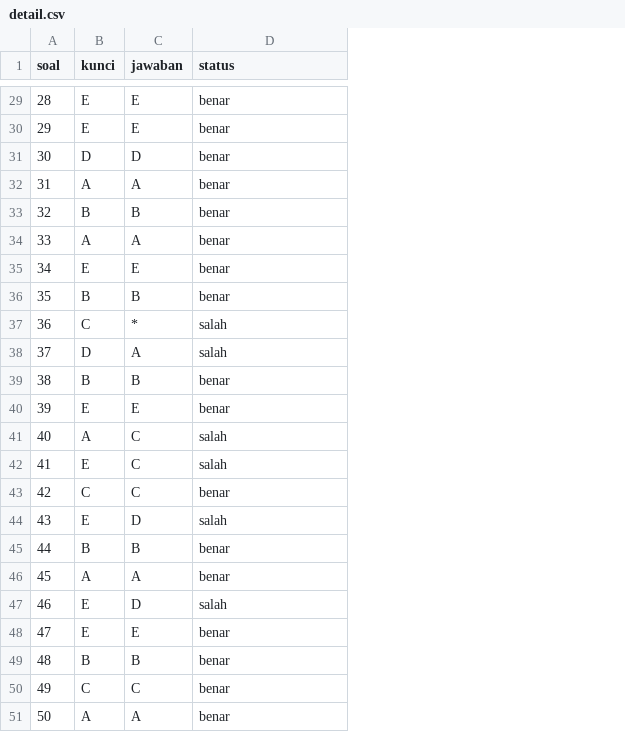
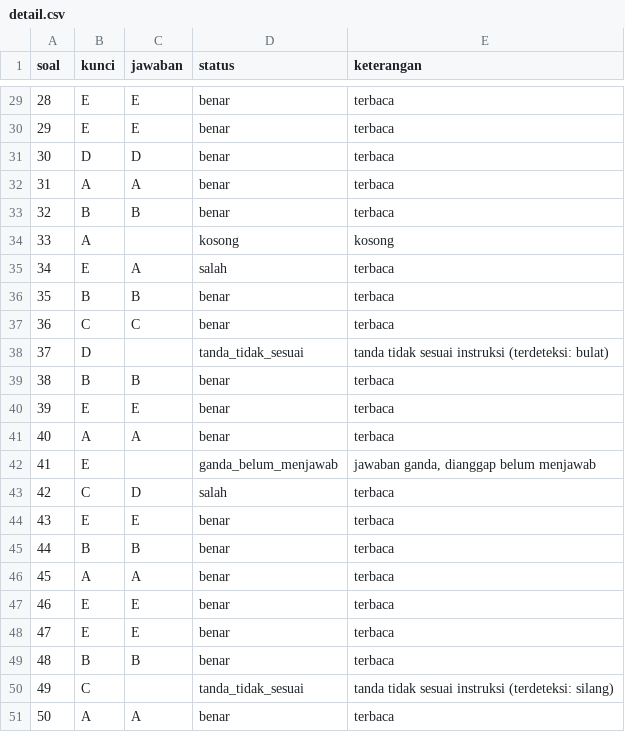
Before and after one commit to AlhadiAzumi/Sistem-Pengecekan-Lembar-Jawaban-Pilgan, a CSV file: hasil/demo/demo_03/detail.csv, drawn as a sheet; only a part is shown, gaps mark what is left out; the diff covers the shown part only; the diff names each change by its address in the sheet, - before the commit and + after, or states it on an @@ line.

```diff
--- a/hasil/demo/demo_03/detail.csv
+++ b/hasil/demo/demo_03/detail.csv
+column E (keterangan), rows 29-51: terbaca | terbaca | terbaca | terbaca | terbaca | kosong | terbaca | terbaca | terbaca | tanda tidak sesuai instruksi (terdeteksi: bulat) | terbaca | terbaca | terbaca | jawaban ganda, dianggap belum menjawab | terbaca | terbaca | terbaca | terbaca | terbaca | terbaca | terbaca | tanda tidak sesuai instruksi (terdeteksi: silang) | terbaca
-C34 (jawaban): A
+C34 (jawaban): (empty)
-D34 (status): benar
+D34 (status): kosong
-C35 (jawaban): E
+C35 (jawaban): A
-D35 (status): benar
+D35 (status): salah
-C37 (jawaban): *
+C37 (jawaban): C
-D37 (status): salah
+D37 (status): benar
-C38 (jawaban): A
+C38 (jawaban): (empty)
-D38 (status): salah
+D38 (status): tanda_tidak_sesuai
-C41 (jawaban): C
+C41 (jawaban): A
-D41 (status): salah
+D41 (status): benar
-C42 (jawaban): C
+C42 (jawaban): (empty)
-D42 (status): salah
+D42 (status): ganda_belum_menjawab
-C43 (jawaban): C
+C43 (jawaban): D
-D43 (status): benar
+D43 (status): salah
-C44 (jawaban): D
+C44 (jawaban): E
-D44 (status): salah
+D44 (status): benar
-C47 (jawaban): D
+C47 (jawaban): E
-D47 (status): salah
+D47 (status): benar
-C50 (jawaban): C
+C50 (jawaban): (empty)
-D50 (status): benar
+D50 (status): tanda_tidak_sesuai
```
Also changed, not shown: 20 edited cells elsewhere in this file, dataset/demo/truth.csv, hasil/demo/demo_01/detail.csv, 16 other files.
